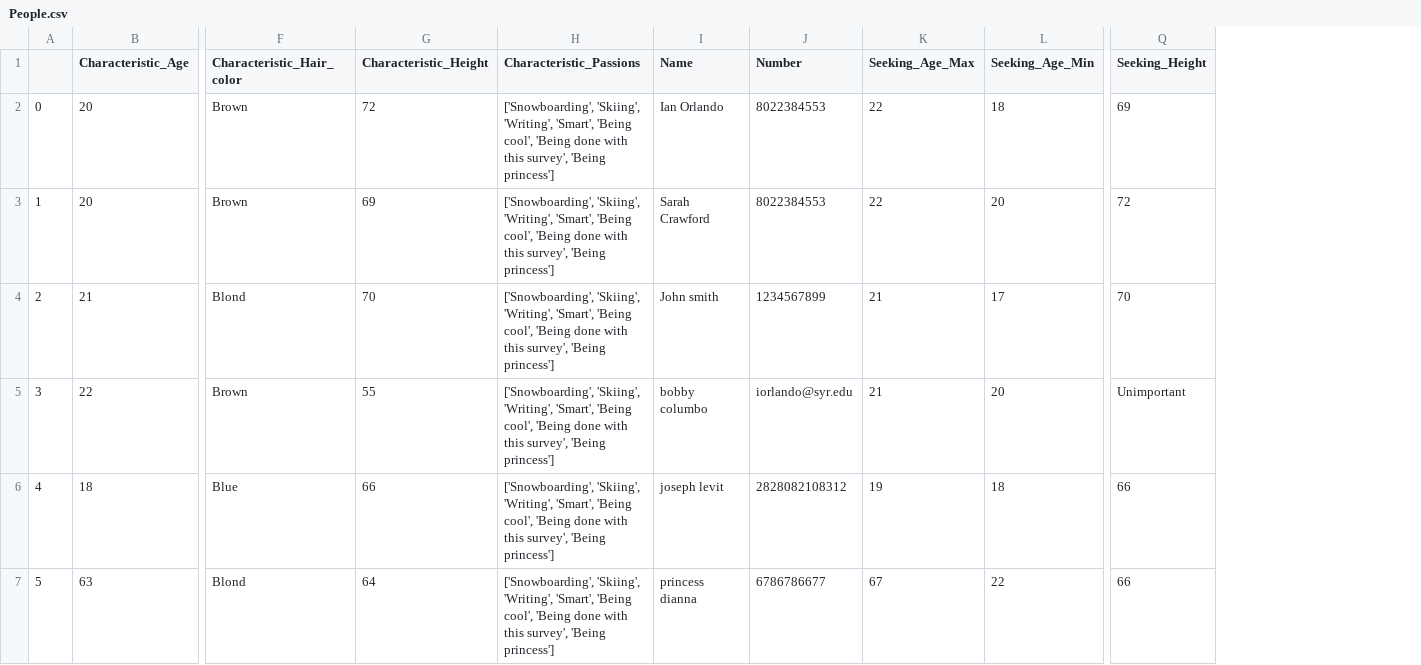
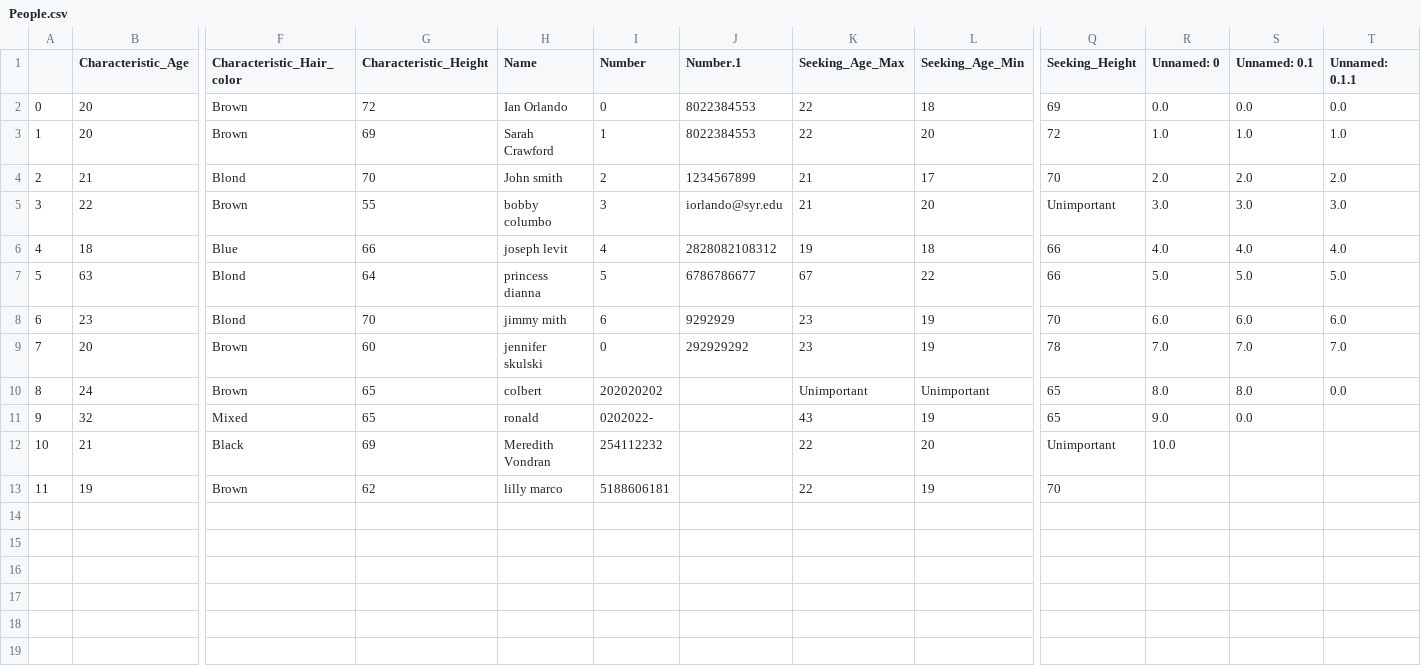
Before and after one commit to IanOrlando/IST235_Project_11, a CSV file: People.csv, drawn as a sheet; only a part is shown, gaps mark what is left out; removed rows and columns are numbered as before the commit, all else as after; rows hold the shown columns only; the diff names each change by its address in the sheet, - before the commit and + after, or states it on an @@ line.

```diff
--- a/People.csv
+++ b/People.csv
-column H (Characteristic_Passions), rows 2-7: all ['Snowboarding', 'Skiing', 'Writing', 'Smart', 'Being cool', 'Being done with this survey', 'Being princess']
+column I (Number), rows 2-7: 0 | 1 | 2 | 3 | 4 | 5
+column R (Unnamed: 0), rows 2-7: 0.0 | 1.0 | 2.0 | 3.0 | 4.0 | 5.0
+column S (Unnamed: 0.1), rows 2-7: 0.0 | 1.0 | 2.0 | 3.0 | 4.0 | 5.0
+column T (Unnamed: 0.1.1), rows 2-7: 0.0 | 1.0 | 2.0 | 3.0 | 4.0 | 5.0
-J1: Number
+J1: Number.1
+row 8: 6 | 23 | Blond | 70 | jimmy mith | 6 | 9292929 | 23 | 19 | 70 | 6.0 | 6.0 | 6.0
+row 9: 7 | 20 | Brown | 60 | jennifer skulski | 0 | 292929292 | 23 | 19 | 78 | 7.0 | 7.0 | 7.0
+row 10: 8 | 24 | Brown | 65 | colbert | 202020202 |  | Unimportant | Unimportant | 65 | 8.0 | 8.0 | 0.0
+row 11: 9 | 32 | Mixed | 65 | ronald | 0202022- |  | 43 | 19 | 65 | 9.0 | 0.0
+row 12: 10 | 21 | Black | 69 | Meredith Vondran | 254112232 |  | 22 | 20 | Unimportant | 10.0
+row 13: 11 | 19 | Brown | 62 | lilly marco | 5188606181 |  | 22 | 19 | 70
```
Also changed, not shown: 2 other files.
